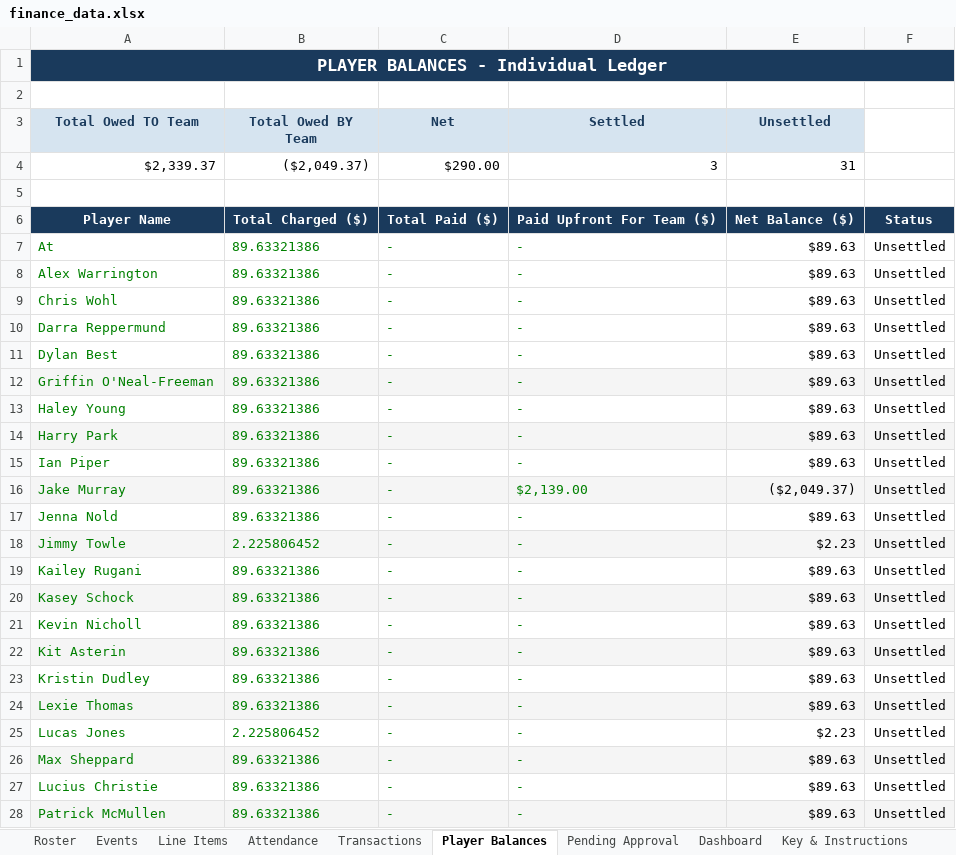
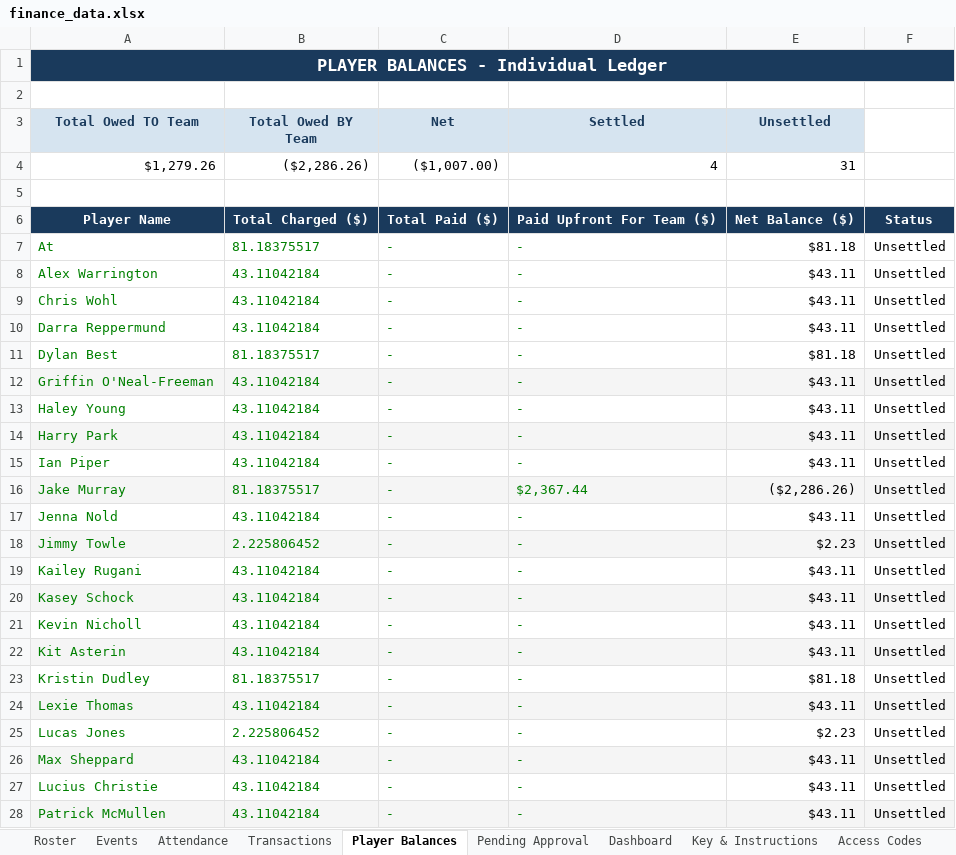
Before and after one commit to jakepmurray/port-finances-26, an Excel workbook: finance_data.xlsx, sheet Player Balances, drawn as a sheet; only a part is shown; values as stored, in another font and other column widths than the file's, no borders; charts and pictures not drawn; removed rows and columns are numbered as before the commit, all else as after; the diff covers the shown part only; the diff names each change by its address in the sheet, - before the commit and + after, or states it on an @@ line.

Commit message:
edited xlsx for line items

```diff
--- a/finance_data.xlsx (sheet Player Balances)
+++ b/finance_data.xlsx (sheet Player Balances)
-sheet tab: Line Items
-row 4: $2,339.37 | ($2,049.37) | $290.00 | 3 | 31
+row 4: $1,279.26 | ($2,286.26) | ($1,007.00) | 4 | 31
-B7 (Total Owed BY Team): 89.63321386
+B7 (Total Owed BY Team): 81.18375517
-E7 (Unsettled): $89.63
+E7 (Unsettled): $81.18
-B8:B10 (Total Owed BY Team): 89.63321386
+B8:B10 (Total Owed BY Team): 43.11042184
-E8:E10 (Unsettled): $89.63
+E8:E10 (Unsettled): $43.11
-B11 (Total Owed BY Team): 89.63321386
+B11 (Total Owed BY Team): 81.18375517
-E11 (Unsettled): $89.63
+E11 (Unsettled): $81.18
-B12:B15 (Total Owed BY Team): 89.63321386
+B12:B15 (Total Owed BY Team): 43.11042184
-E12:E15 (Unsettled): $89.63
+E12:E15 (Unsettled): $43.11
-B16 (Total Owed BY Team): 89.63321386
+B16 (Total Owed BY Team): 81.18375517
-D16 (Settled): $2,139.00
+D16 (Settled): $2,367.44
-E16 (Unsettled): ($2,049.37)
+E16 (Unsettled): ($2,286.26)
-B17 (Total Owed BY Team): 89.63321386
+B17 (Total Owed BY Team): 43.11042184
-E17 (Unsettled): $89.63
+E17 (Unsettled): $43.11
-B19:B22 (Total Owed BY Team): 89.63321386
+B19:B22 (Total Owed BY Team): 43.11042184
-E19:E22 (Unsettled): $89.63
+E19:E22 (Unsettled): $43.11
-B23 (Total Owed BY Team): 89.63321386
+B23 (Total Owed BY Team): 81.18375517
-E23 (Unsettled): $89.63
+E23 (Unsettled): $81.18
-B24 (Total Owed BY Team): 89.63321386
+B24 (Total Owed BY Team): 43.11042184
-E24 (Unsettled): $89.63
+E24 (Unsettled): $43.11
-B26:B28 (Total Owed BY Team): 89.63321386
+B26:B28 (Total Owed BY Team): 43.11042184
-E26:E28 (Unsettled): $89.63
+E26:E28 (Unsettled): $43.11
```
Also changed, not shown: 1 added row and 14 edited cells elsewhere in this sheet, sheet Pending Approval, sheet Attendance, sheet Transactions, sheet Roster, sheet Events, sheet Dashboard, 1 more sheet, formulas that keep their value, charts or pictures, 2 other files.
